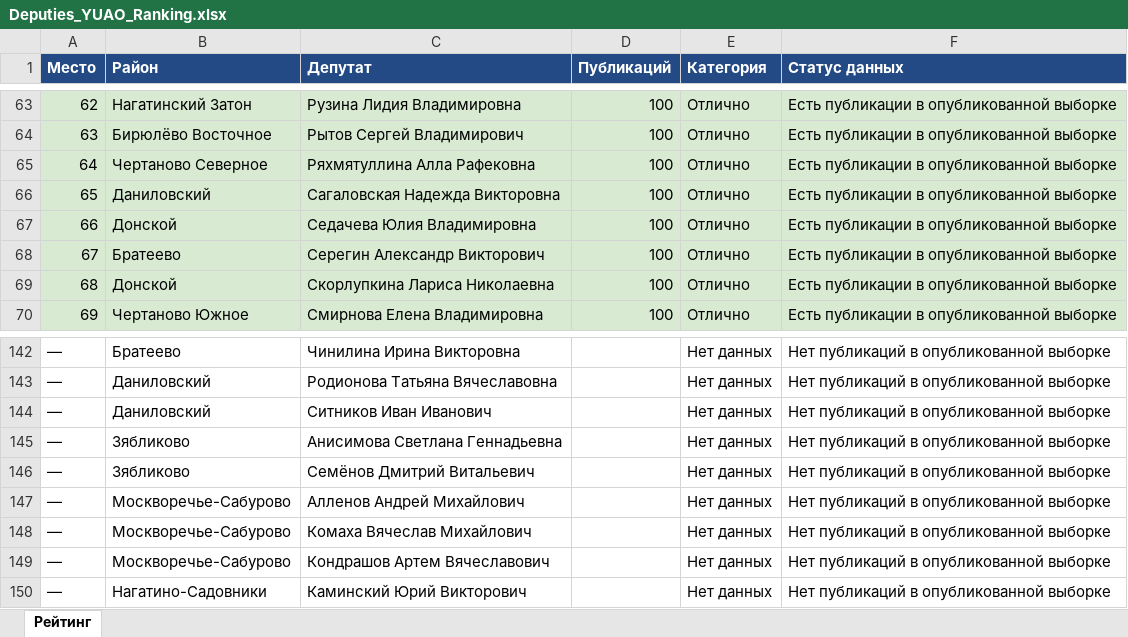
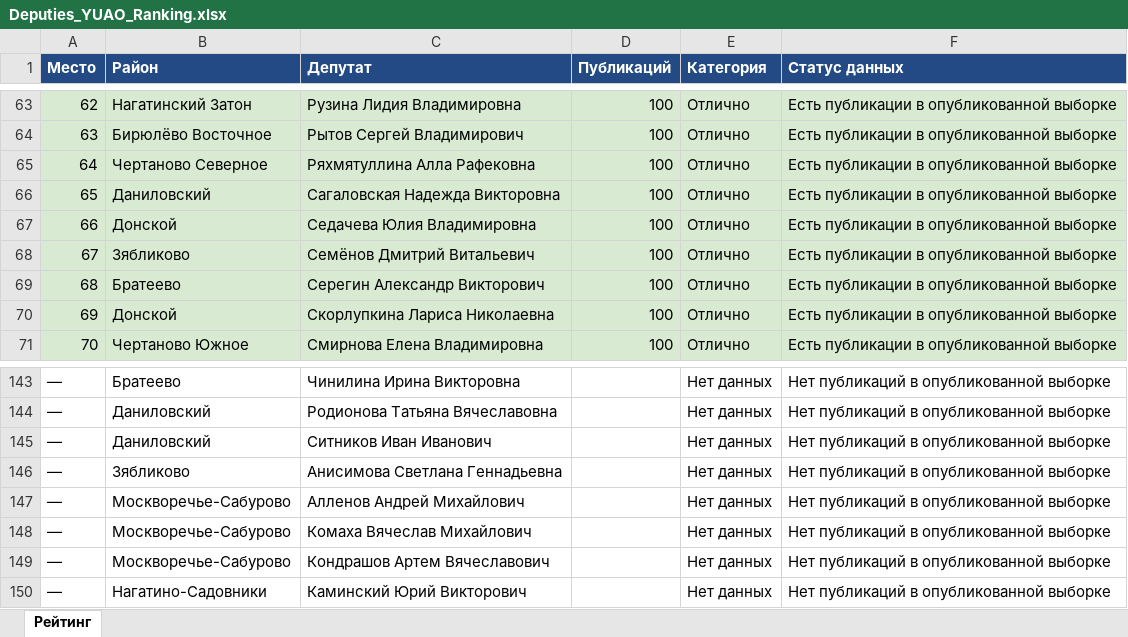
Before and after one commit to legion68910102-dotcom/deputy-monitor, an Excel workbook: Deputies_YUAO_Ranking.xlsx, sheet Рейтинг, drawn as a sheet; only a part is shown, gaps mark what is left out; values as stored, in another font and other column widths than the file's, no borders; removed rows and columns are numbered as before the commit, all else as after; the diff names each change by its address in the sheet, - before the commit and + after, or states it on an @@ line.

```diff
--- a/Deputies_YUAO_Ranking.xlsx (sheet Рейтинг)
+++ b/Deputies_YUAO_Ranking.xlsx (sheet Рейтинг)
+row 68: 67 | Зябликово | Семёнов Дмитрий Витальевич | 100 | Отлично | Есть публикации в опубликованной выборке
@@ column A (Место) renumbered between rows 69 and 139 @@
-row 146: — | Зябликово | Семёнов Дмитрий Витальевич |  | Нет данных | Нет публикаций в опубликованной выборке
```
Also changed, not shown: 1 other file.
